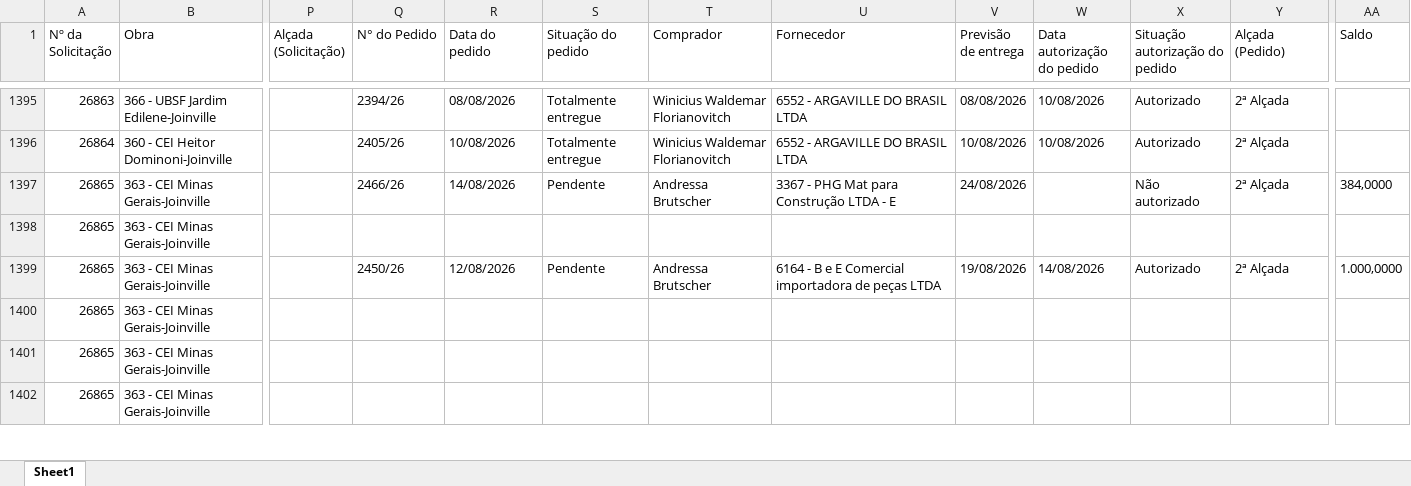
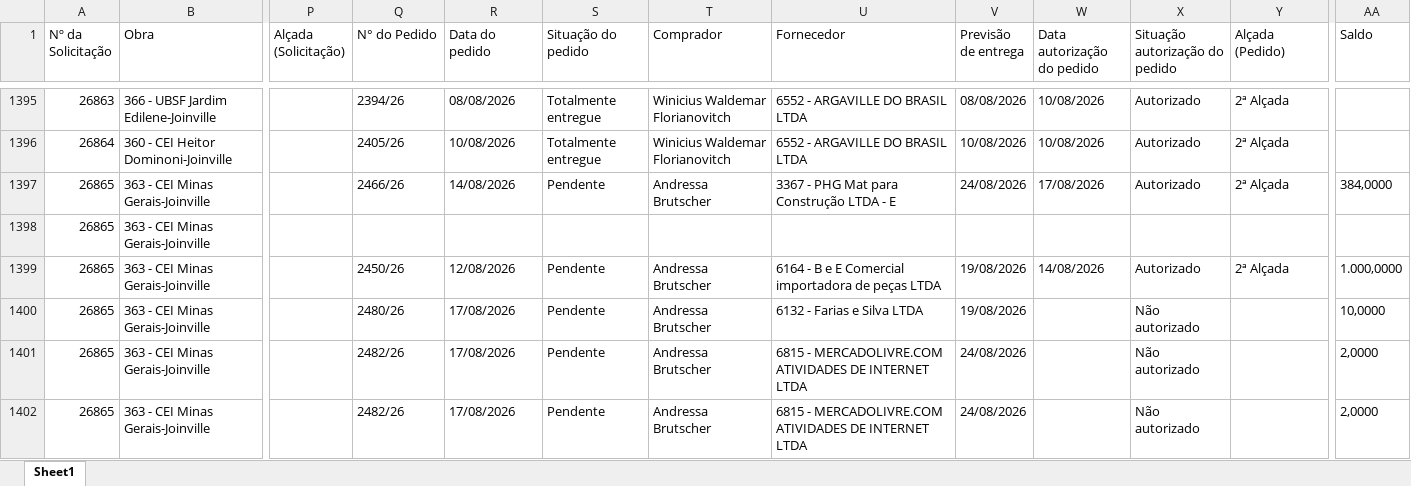
Before and after one commit to vicentecosantos/painel_de_compras_or, an Excel workbook: Relatorio_Painel de Compras.xlsx, sheet Sheet1, drawn as a sheet; only a part is shown, gaps mark what is left out; values as stored, in another font and other column widths than the file's, no borders; the diff covers the shown part only; the diff names each change by its address in the sheet, - before the commit and + after, or states it on an @@ line.

```diff
--- a/Relatorio_Painel de Compras.xlsx (sheet Sheet1)
+++ b/Relatorio_Painel de Compras.xlsx (sheet Sheet1)
-W1397 (Data autorização do pedido): (empty)
+W1397 (Data autorização do pedido): 17/08/2026
-X1397 (Situação autorização do pedido): Não autorizado
+X1397 (Situação autorização do pedido): Autorizado
-Q1400 (N° do Pedido): (empty)
+Q1400 (N° do Pedido): 2480/26
-R1400:R1402 (Data do pedido): (empty)
+R1400:R1402 (Data do pedido): 17/08/2026
-S1400:S1402 (Situação do pedido): (empty)
+S1400:S1402 (Situação do pedido): Pendente
-T1400:T1402 (Comprador): (empty)
+T1400:T1402 (Comprador): Andressa Brutscher
-U1400 (Fornecedor): (empty)
+U1400 (Fornecedor): 6132 - Farias e Silva LTDA
-V1400 (Previsão de entrega): (empty)
+V1400 (Previsão de entrega): 19/08/2026
-X1400:X1402 (Situação autorização do pedido): (empty)
+X1400:X1402 (Situação autorização do pedido): Não autorizado
-AA1400 (Saldo): (empty)
+AA1400 (Saldo): 10,0000
-Q1401:Q1402 (N° do Pedido): (empty)
+Q1401:Q1402 (N° do Pedido): 2482/26
-U1401:U1402 (Fornecedor): (empty)
+U1401:U1402 (Fornecedor): 6815 - MERCADOLIVRE.COM ATIVIDADES DE INTERNET LTDA
-V1401:V1402 (Previsão de entrega): (empty)
+V1401:V1402 (Previsão de entrega): 24/08/2026
-AA1401:AA1402 (Saldo): (empty)
+AA1401:AA1402 (Saldo): 2,0000
```
Also changed, not shown: 1 added row and 301 edited cells elsewhere in this sheet.
